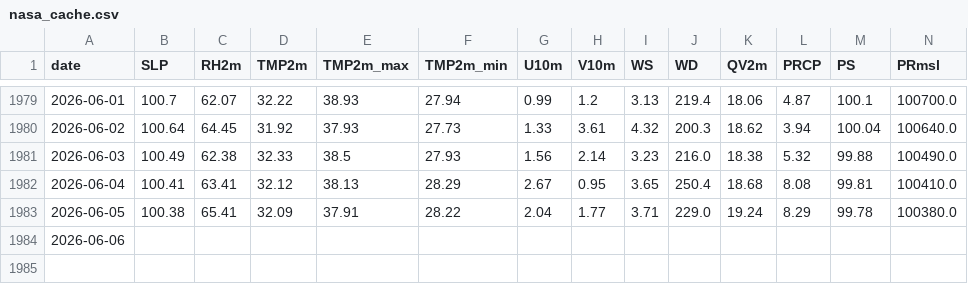
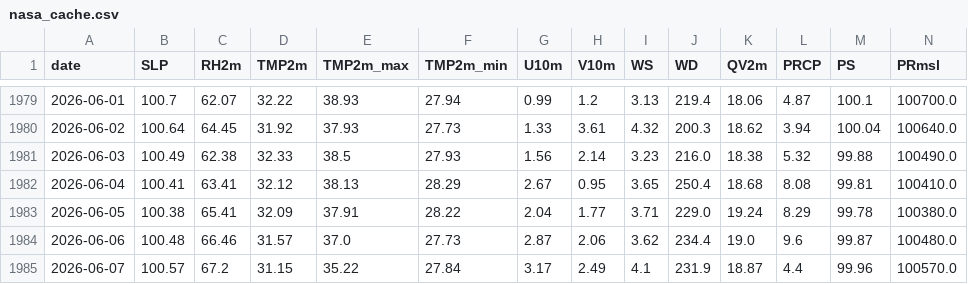
Before and after one commit to souravk03/weather-multicity-data, a CSV file: data/Chennai/nasa_cache.csv, drawn as a sheet; only a part is shown, gaps mark what is left out; rows hold the shown columns only; the diff covers the shown part only; the diff names each change by its address in the sheet, - before the commit and + after, or states it on an @@ line.

Commit message:
forecast-bot: daily run 2026-06-10

```diff
--- a/data/Chennai/nasa_cache.csv
+++ b/data/Chennai/nasa_cache.csv
-B1984 (SLP): (empty)
+B1984 (SLP): 100.48
-C1984 (RH2m): (empty)
+C1984 (RH2m): 66.46
-D1984 (TMP2m): (empty)
+D1984 (TMP2m): 31.57
-E1984 (TMP2m_max): (empty)
+E1984 (TMP2m_max): 37.0
-F1984 (TMP2m_min): (empty)
+F1984 (TMP2m_min): 27.73
-G1984 (U10m): (empty)
+G1984 (U10m): 2.87
-H1984 (V10m): (empty)
+H1984 (V10m): 2.06
-I1984 (WS): (empty)
+I1984 (WS): 3.62
-J1984 (WD): (empty)
+J1984 (WD): 234.4
-K1984 (QV2m): (empty)
+K1984 (QV2m): 19.0
-L1984 (PRCP): (empty)
+L1984 (PRCP): 9.6
-M1984 (PS): (empty)
+M1984 (PS): 99.87
-N1984 (PRmsl): (empty)
+N1984 (PRmsl): 100480.0
+row 1985: 2026-06-07 | 100.57 | 67.2 | 31.15 | 35.22 | 27.84 | 3.17 | 2.49 | 4.1 | 231.9 | 18.87 | 4.4 | 99.96 | 100570.0
```
Also changed, not shown: 1 edited cell elsewhere in this file.
